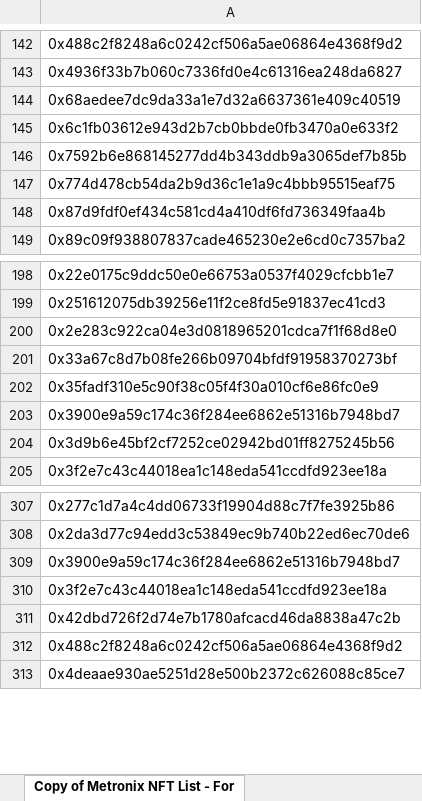
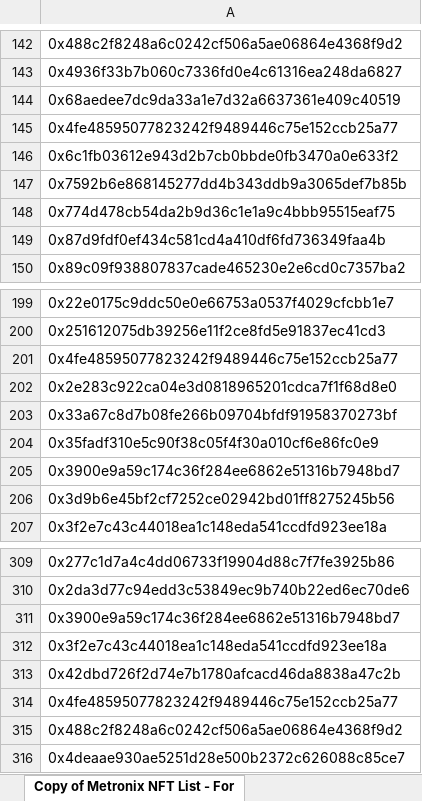
Before and after one commit to MagicSea-Finance/tokenlist, an Excel workbook: src/tokenLogos/nft-campaign/nft-campaign.xlsx, sheet Copy of Metronix NFT List - For, drawn as a sheet; only a part is shown, gaps mark what is left out; values as stored, in another font and other column widths than the file's, no borders; the diff covers the shown part only; the diff names each change by its address in the sheet, - before the commit and + after, or states it on an @@ line.

```diff
--- a/src/tokenLogos/nft-campaign/nft-campaign.xlsx (sheet Copy of Metronix NFT List - For)
+++ b/src/tokenLogos/nft-campaign/nft-campaign.xlsx (sheet Copy of Metronix NFT List - For)
+row 145: 0x4fe48595077823242f9489446c75e152ccb25a77
+row 201: 0x4fe48595077823242f9489446c75e152ccb25a77
+row 314: 0x4fe48595077823242f9489446c75e152ccb25a77
```
Also changed, not shown: 43 added rows and 1 edited cell elsewhere in this sheet.
